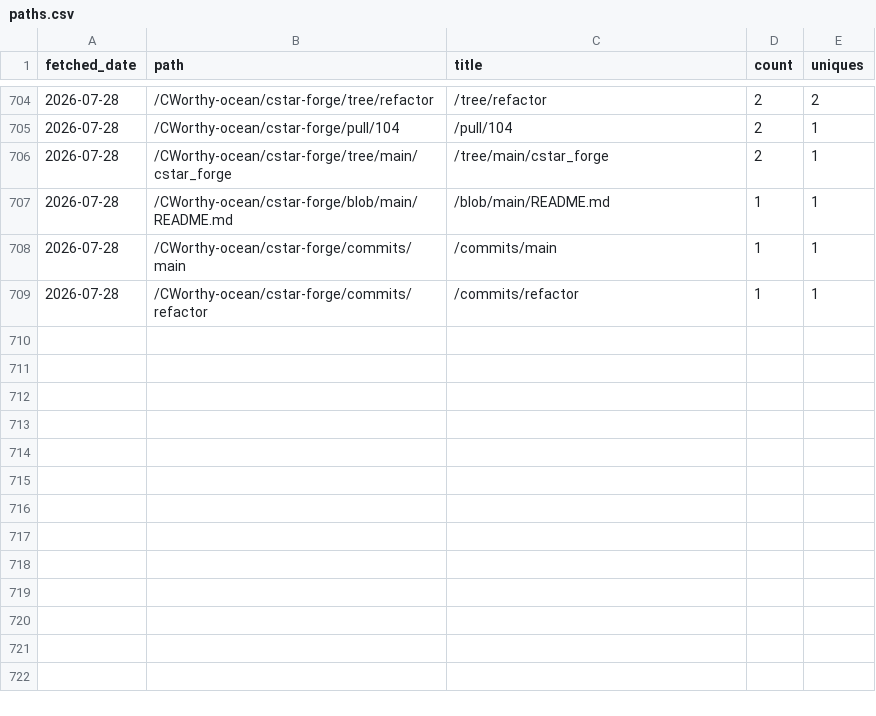
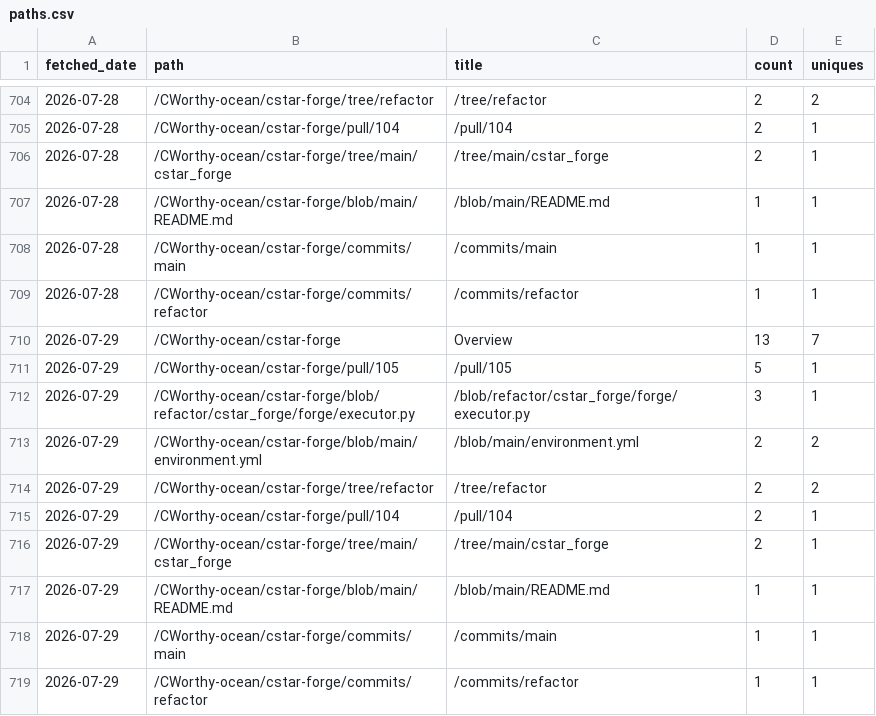
Before and after one commit to CWorthy-ocean/cworthy-gh-metrics, a CSV file: data/CWorthy-ocean/cson-forge/paths.csv, drawn as a sheet; only a part is shown, gaps mark what is left out; the diff names each change by its address in the sheet, - before the commit and + after, or states it on an @@ line.

```diff
--- a/data/CWorthy-ocean/cson-forge/paths.csv
+++ b/data/CWorthy-ocean/cson-forge/paths.csv
+row 710: 2026-07-29 | /CWorthy-ocean/cstar-forge | Overview | 13 | 7
+row 711: 2026-07-29 | /CWorthy-ocean/cstar-forge/pull/105 | /pull/105 | 5 | 1
+row 712: 2026-07-29 | /CWorthy-ocean/cstar-forge/blob/refactor/cstar_forge/forge/executor.py | /blob/refactor/cstar_forge/forge/executor.py | 3 | 1
+row 713: 2026-07-29 | /CWorthy-ocean/cstar-forge/blob/main/environment.yml | /blob/main/environment.yml | 2 | 2
+row 714: 2026-07-29 | /CWorthy-ocean/cstar-forge/tree/refactor | /tree/refactor | 2 | 2
+row 715: 2026-07-29 | /CWorthy-ocean/cstar-forge/pull/104 | /pull/104 | 2 | 1
+row 716: 2026-07-29 | /CWorthy-ocean/cstar-forge/tree/main/cstar_forge | /tree/main/cstar_forge | 2 | 1
+row 717: 2026-07-29 | /CWorthy-ocean/cstar-forge/blob/main/README.md | /blob/main/README.md | 1 | 1
+row 718: 2026-07-29 | /CWorthy-ocean/cstar-forge/commits/main | /commits/main | 1 | 1
+row 719: 2026-07-29 | /CWorthy-ocean/cstar-forge/commits/refactor | /commits/refactor | 1 | 1
```
Also changed, not shown: data/CWorthy-ocean/C-Star/paths.csv, data/CWorthy-ocean/C-Star/referrers.csv, 19 other files.
